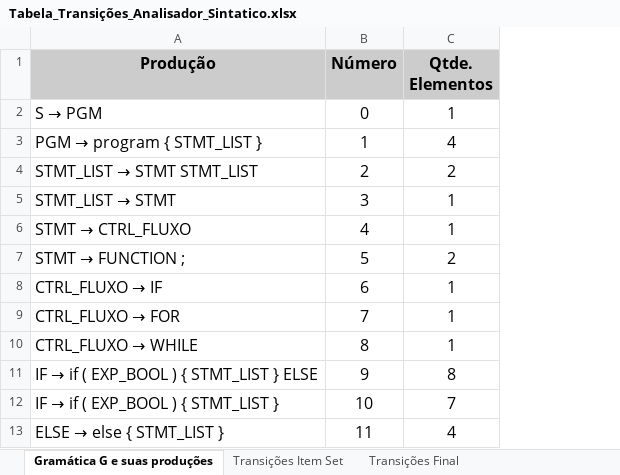
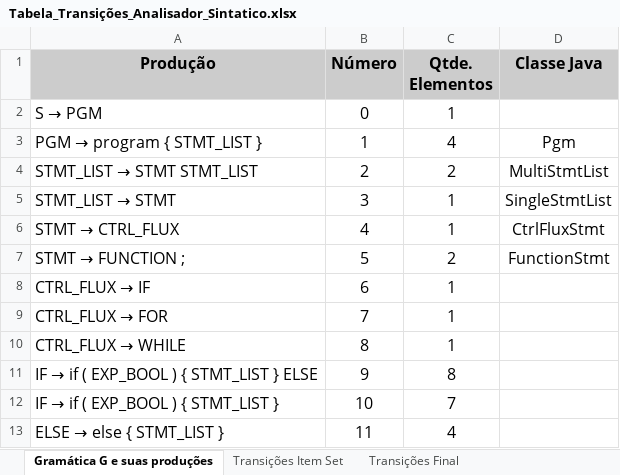
Before and after one commit to wesleyegberto/compilers_study, an Excel workbook: MySimpleCompiler_Beta/Docs_and_diagrams/Tabela_Transições_Analisador_Sintatico.xlsx, sheet Gramática G e suas produções, drawn as a sheet; only a part is shown; values as stored, in another font and other column widths than the file's, no borders; the diff names each change by its address in the sheet, - before the commit and + after, or states it on an @@ line.

Commit message:
Created classes to Abstract Syntax Tree; Updated the docs

```diff
--- a/MySimpleCompiler_Beta/Docs_and_diagrams/Tabela_Transições_Analisador_Sintatico.xlsx (sheet Gramática G e suas produções)
+++ b/MySimpleCompiler_Beta/Docs_and_diagrams/Tabela_Transições_Analisador_Sintatico.xlsx (sheet Gramática G e suas produções)
+column D (Classe Java), rows 3-7: Pgm | MultiStmtList | SingleStmtList | CtrlFluxStmt | FunctionStmt
@@ A6 (Produção): STMT → CTRL_FLUXO → STMT → CTRL_FLUX @@
@@ A8 (Produção): CTRL_FLUXO → IF → CTRL_FLUX → IF @@
@@ A9 (Produção): CTRL_FLUXO → FOR → CTRL_FLUX → FOR @@
@@ A10 (Produção): CTRL_FLUXO → WHILE → CTRL_FLUX → WHILE @@
```
Also changed, not shown: sheet Transições Item Set, sheet Transições Final, 17 other files.
